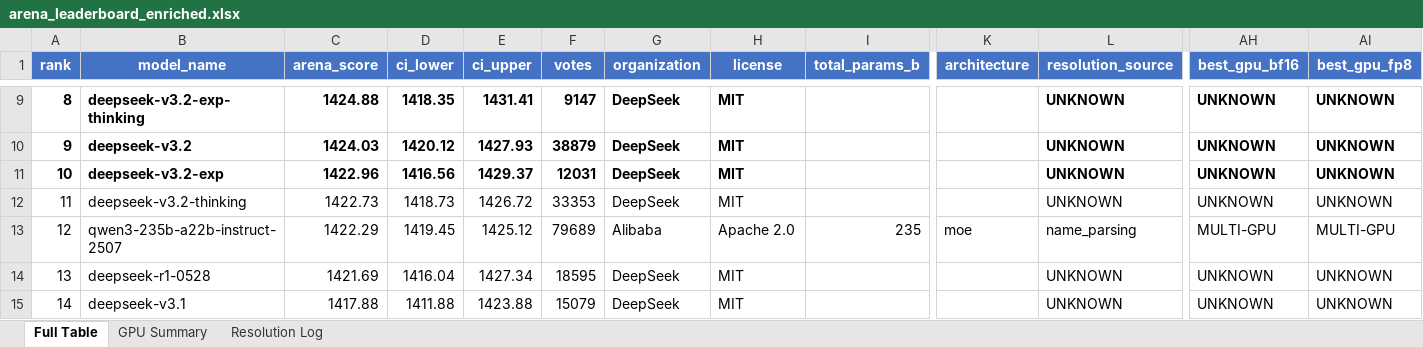
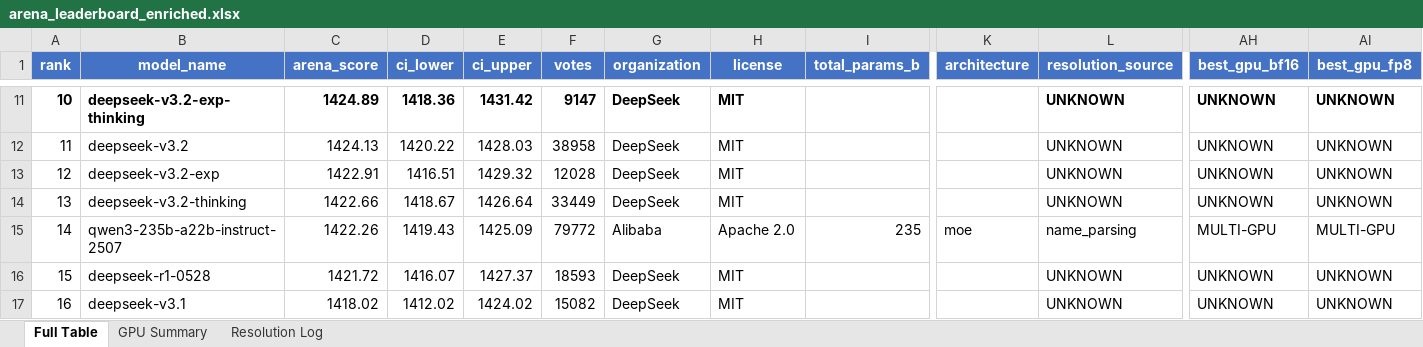
Before and after one commit to kmvaidya/llm-arena-vram-calc, an Excel workbook: arena_enrichment/output/arena_leaderboard_enriched.xlsx, sheet Full Table, drawn as a sheet; only a part is shown, gaps mark what is left out; values as stored, in another font and other column widths than the file's, no borders; addresses are those after the commit; the diff covers the shown part only; the diff names each change by its address in the sheet, - before the commit and + after, or states it on an @@ line.

```diff
--- a/arena_enrichment/output/arena_leaderboard_enriched.xlsx (sheet Full Table)
+++ b/arena_enrichment/output/arena_leaderboard_enriched.xlsx (sheet Full Table)
@@ column A (rank) renumbered from row 5 down @@
-C11 (arena_score): 1424.88
+C11 (arena_score): 1424.89
-D11 (ci_lower): 1418.35
+D11 (ci_lower): 1418.36
-E11 (ci_upper): 1431.41
+E11 (ci_upper): 1431.42
-A12:H13 bold: on
+A12:H13 bold: off
-C12 (arena_score): 1424.03
+C12 (arena_score): 1424.13
-D12 (ci_lower): 1420.12
+D12 (ci_lower): 1420.22
-E12 (ci_upper): 1427.93
+E12 (ci_upper): 1428.03
-F12 (votes): 38879
+F12 (votes): 38958
-L12:L13 bold: on
+L12:L13 bold: off
-AH12:AI13 bold: on
+AH12:AI13 bold: off
-C13 (arena_score): 1422.96
+C13 (arena_score): 1422.91
-D13 (ci_lower): 1416.56
+D13 (ci_lower): 1416.51
-E13 (ci_upper): 1429.37
+E13 (ci_upper): 1429.32
-F13 (votes): 12031
+F13 (votes): 12028
-C14 (arena_score): 1422.73
+C14 (arena_score): 1422.66
-D14 (ci_lower): 1418.73
+D14 (ci_lower): 1418.67
-E14 (ci_upper): 1426.72
+E14 (ci_upper): 1426.64
-F14 (votes): 33353
+F14 (votes): 33449
-C15 (arena_score): 1422.29
+C15 (arena_score): 1422.26
-D15 (ci_lower): 1419.45
+D15 (ci_lower): 1419.43
-E15 (ci_upper): 1425.12
+E15 (ci_upper): 1425.09
-F15 (votes): 79689
+F15 (votes): 79772
-C16 (arena_score): 1421.69
+C16 (arena_score): 1421.72
-D16 (ci_lower): 1416.04
+D16 (ci_lower): 1416.07
-E16 (ci_upper): 1427.34
+E16 (ci_upper): 1427.37
-F16 (votes): 18595
+F16 (votes): 18593
-C17 (arena_score): 1417.88
+C17 (arena_score): 1418.02
-D17 (ci_lower): 1411.88
+D17 (ci_lower): 1412.02
-E17 (ci_upper): 1423.88
+E17 (ci_upper): 1424.02
-F17 (votes): 15079
+F17 (votes): 15082
```
Also changed, not shown: 8 added rows, 6 removed rows and 578 edited cells elsewhere in this sheet, sheet GPU Summary, sheet Resolution Log, 2 other files.
